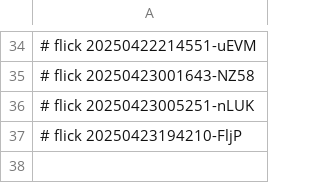
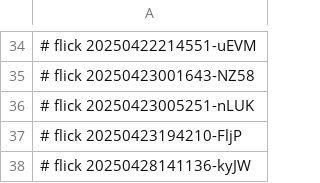
Before and after one commit to abikesa/dumbo, a CSV file: dolce/.csv, drawn as a sheet; only a part is shown, gaps mark what is left out; the diff names each change by its address in the sheet, - before the commit and + after, or states it on an @@ line.

Commit message:
dolce/.csv

```diff
--- a/dolce/.csv
+++ b/dolce/.csv
+row 38: # flick 20250428141136-kyJW
```
